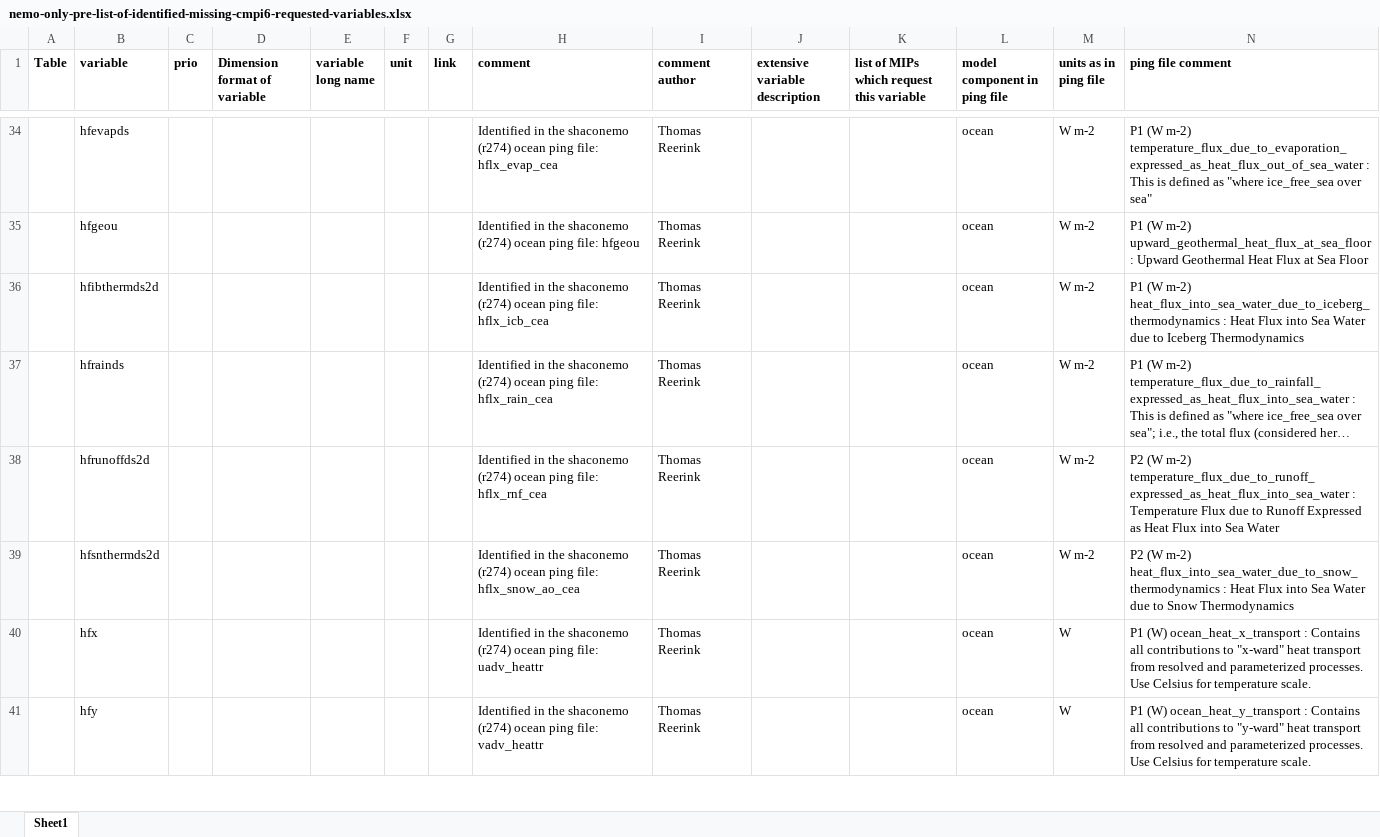
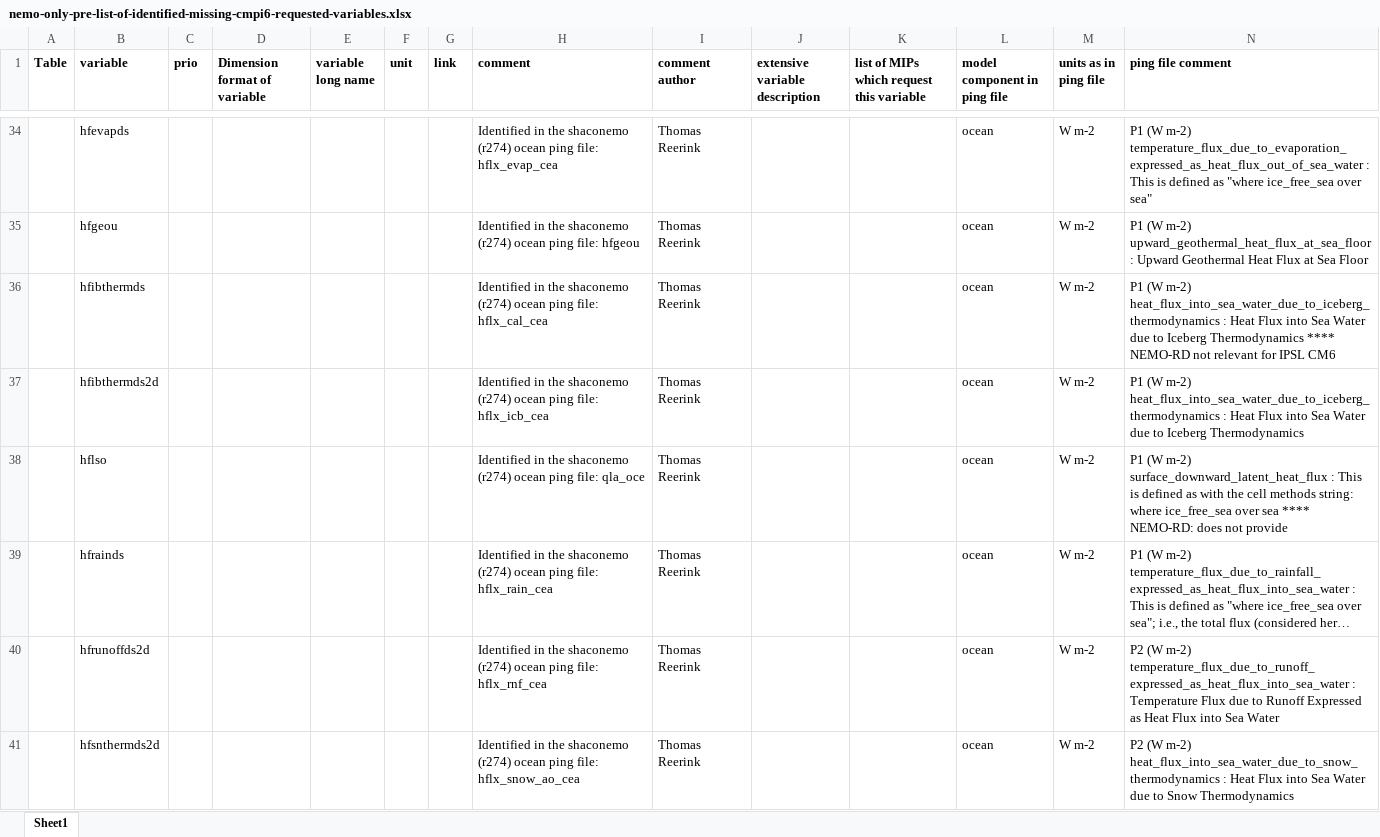
Before and after one commit to EC-Earth/ece2cmor3, an Excel workbook: ece2cmor3/scripts/create-nemo-only-list/nemo-only-pre-list-of-identified-missing-cmpi6-requested-variables.xlsx, sheet Sheet1, drawn as a sheet; only a part is shown, gaps mark what is left out; the shorter side is filled out with more unchanged rows; long unchanged cells end in …; values as stored, in another font and other column widths than the file's, no borders; the diff covers the shown part only; the diff names each change by its address in the sheet, - before the commit and + after, or states it on an @@ line.

Commit message:
Now from master branch: Add the additional ec-earth identified NEMO variables to the nemo-only-pre-list of identified missing #381 #346.

```diff
--- a/ece2cmor3/scripts/create-nemo-only-list/nemo-only-pre-list-of-identified-missing-cmpi6-requested-variables.xlsx (sheet Sheet1)
+++ b/ece2cmor3/scripts/create-nemo-only-list/nemo-only-pre-list-of-identified-missing-cmpi6-requested-variables.xlsx (sheet Sheet1)
+row 36:  | hfibthermds |  |  |  |  |  | Identified in the shaconemo (r274) ocean ping file: hflx_cal_cea | Thomas Reerink |  |  | ocean | W m-2 | P1 (W m-2) heat_flux_into_sea_water_due_to_iceberg_thermodynamics : Heat Flux into Sea Water due to Iceberg Thermodynamics **** NEMO-RD not relevant for IPSL CM6
+row 38:  | hflso |  |  |  |  |  | Identified in the shaconemo (r274) ocean ping file: qla_oce | Thomas Reerink |  |  | ocean | W m-2 | P1 (W m-2) surface_downward_latent_heat_flux : This is defined as with the cell methods string: where ice_free_sea over sea **** NEMO-RD: does not provide
```
Also changed, not shown: 13 added rows and 4 edited cells elsewhere in this sheet.
